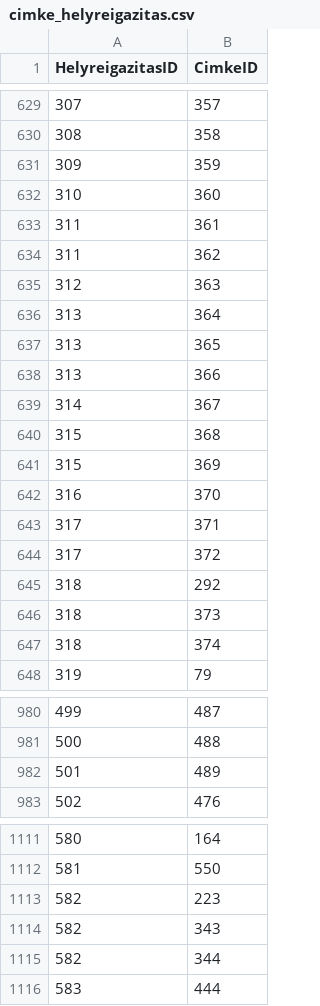
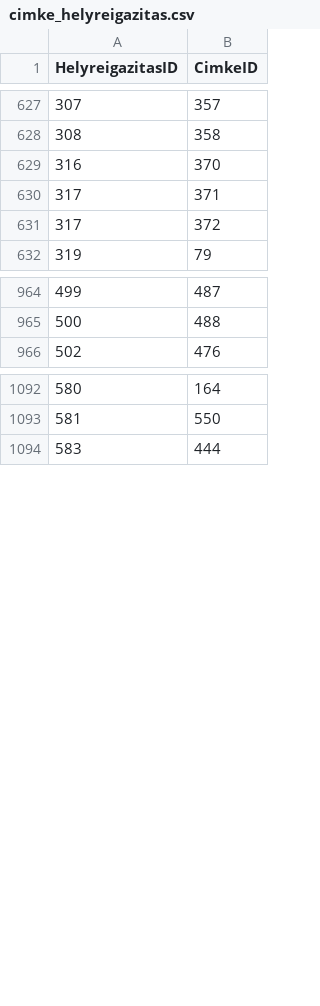
Before and after one commit to tamas-ferenci/HelyreigazitasFigyelo, a CSV file: cimke_helyreigazitas.csv, drawn as a sheet; only a part is shown, gaps mark what is left out; the diff covers the shown part only; the diff names each change by its address in the sheet, - before the commit and + after, or states it on an @@ line.

```diff
--- a/cimke_helyreigazitas.csv
+++ b/cimke_helyreigazitas.csv
-row 631: 309 | 359
-row 632: 310 | 360
-row 633: 311 | 361
-row 634: 311 | 362
-row 635: 312 | 363
-row 636: 313 | 364
-row 637: 313 | 365
-row 638: 313 | 366
-row 639: 314 | 367
-row 640: 315 | 368
-row 641: 315 | 369
-row 645: 318 | 292
-row 646: 318 | 373
-row 647: 318 | 374
-row 982: 501 | 489
-row 1113: 582 | 223
-row 1114: 582 | 343
-row 1115: 582 | 344
```
Also changed, not shown: 4 removed rows elsewhere in this file, 5 other files.
